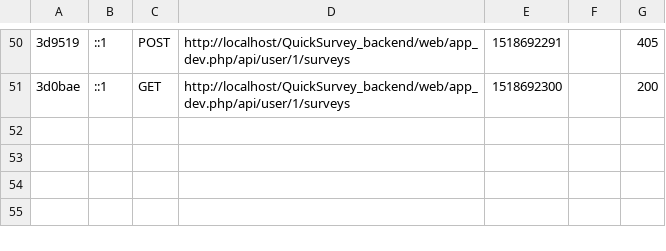
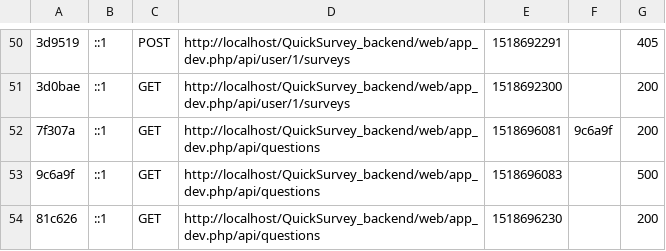
Before and after one commit to Wioma/QuickSurvey_backend, a CSV file: var/cache/dev/profiler/index.csv, drawn as a sheet; only a part is shown, gaps mark what is left out; the diff names each change by its address in the sheet, - before the commit and + after, or states it on an @@ line.

```diff
--- a/var/cache/dev/profiler/index.csv
+++ b/var/cache/dev/profiler/index.csv
+row 52: 7f307a | ::1 | GET | http://localhost/QuickSurvey_backend/web/app_dev.php/api/questions | 1518696081 | 9c6a9f | 200
+row 53: 9c6a9f | ::1 | GET | http://localhost/QuickSurvey_backend/web/app_dev.php/api/questions | 1518696083 |  | 500
+row 54: 81c626 | ::1 | GET | http://localhost/QuickSurvey_backend/web/app_dev.php/api/questions | 1518696230 |  | 200
```
Also changed, not shown: 53 other files.
